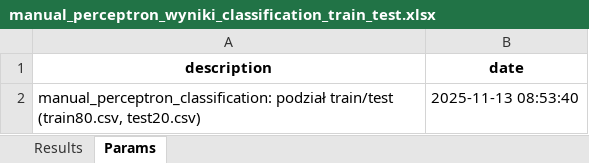
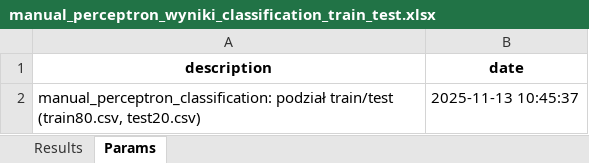
Before and after one commit to Sornat11/NeuralNetwork, an Excel workbook: results/manual_perceptron_wyniki_classification_train_test.xlsx, sheet Params, drawn as a sheet; values as stored, in another font and other column widths than the file's, no borders; the diff names each change by its address in the sheet, - before the commit and + after, or states it on an @@ line.

```diff
--- a/results/manual_perceptron_wyniki_classification_train_test.xlsx (sheet Params)
+++ b/results/manual_perceptron_wyniki_classification_train_test.xlsx (sheet Params)
-B2 (date): 2025-11-13 08:53:40
+B2 (date): 2025-11-13 10:45:37
```
Also changed, not shown: sheet Results, results/manual_perceptron_wyniki_classification_train_val_test.xlsx, 10 other files.
